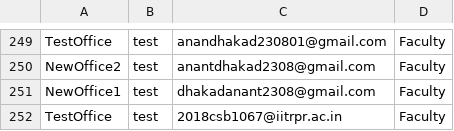
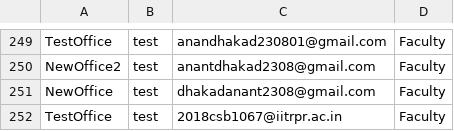
Before and after one commit to dhakad-anant/Trackify, a TSV file: Web Server/offices.tsv, drawn as a sheet; only a part is shown, gaps mark what is left out.

```diff
--- a/Web Server/offices.tsv
+++ b/Web Server/offices.tsv
@@ -250,3 +250,3 @@ TestOffice	test	anandhakad230801@gmail.com	Faculty
 NewOffice2	test	anantdhakad2308@gmail.com	Faculty
-NewOffice1	test	dhakadanant2308@gmail.com	Faculty
+NewOffice	test	dhakadanant2308@gmail.com	Faculty
 TestOffice	test	2018csb1067@iitrpr.ac.in	Faculty
```
Also changed, not shown: 1 other file.
